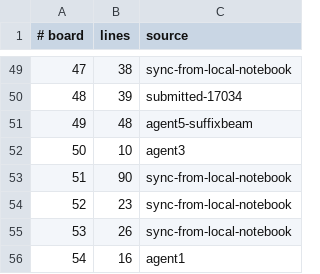
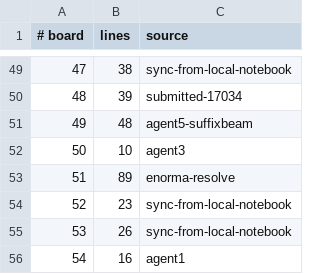
Before and after one commit to WarriorsSami/ccc-2026-nanofabricator, a TSV file: notebook/boards/4-enormous/index.tsv, drawn as a sheet; only a part is shown, gaps mark what is left out.

```diff
--- a/notebook/boards/4-enormous/index.tsv
+++ b/notebook/boards/4-enormous/index.tsv
@@ -52,3 +52,3 @@
 50	10	agent3
-51	90	sync-from-local-notebook
+51	89	enorma-resolve
 52	23	sync-from-local-notebook
```
Also changed, not shown: 1 other file.
